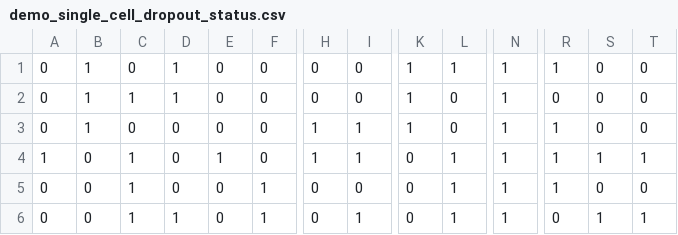
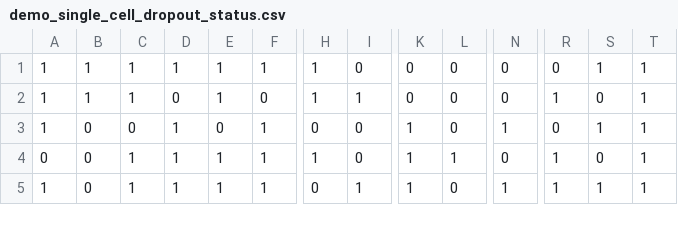
Before and after one commit to lingxuez/URSM, a CSV file: demo/demo_data/demo_single_cell_dropout_status.csv, drawn as a sheet; only a part is shown, gaps mark what is left out; removed rows and columns are numbered as before the commit, all else as after; rows hold the shown columns only; the diff covers the shown part only; the diff names each change by its address in the sheet, - before the commit and + after, or states it on an @@ line.

```diff
--- a/demo/demo_data/demo_single_cell_dropout_status.csv
+++ b/demo/demo_data/demo_single_cell_dropout_status.csv
-row 1: 0 | 1 | 0 | 1 | 0 | 0 | 0 | 0 | 1 | 1 | 1 | 1 | 0 | 0
-A1: 0
+A1: 1
-E1: 0
+E1: 1
-F1: 0
+F1: 1
-H1: 0
+H1: 1
-K1: 1
+K1: 0
-N1: 1
+N1: 0
-S1: 0
+S1: 1
-T1: 0
+T1: 1
-row 3: 0 | 1 | 0 | 0 | 0 | 0 | 1 | 1 | 1 | 0 | 1 | 1 | 0 | 0
-B2: 0
+B2: 1
-L2:L3: 1
+L2:L3: 0
-N2: 1
+N2: 0
-S2: 1
+S2: 0
-A3: 0
+A3: 1
-C3: 1
+C3: 0
-D3: 0
+D3: 1
-K3:K4: 0
+K3:K4: 1
-R3: 1
+R3: 0
-S3: 0
+S3: 1
-T3: 0
+T3: 1
-E4: 0
+E4: 1
-H4: 0
+H4: 1
-I4: 1
+I4: 0
-N4: 1
+N4: 0
-R4: 0
+R4: 1
-S4: 1
+S4: 0
+row 5: 1 | 0 | 1 | 1 | 1 | 1 | 0 | 1 | 1 | 0 | 1 | 1 | 1 | 1
```
Also changed, not shown: 1 added row and 33 edited cells elsewhere in this file, demo/demo_data/demo_bulk_mix_proportions.csv, demo/demo_data/demo_bulk_rnaseq_counts.csv, 16 other files.
